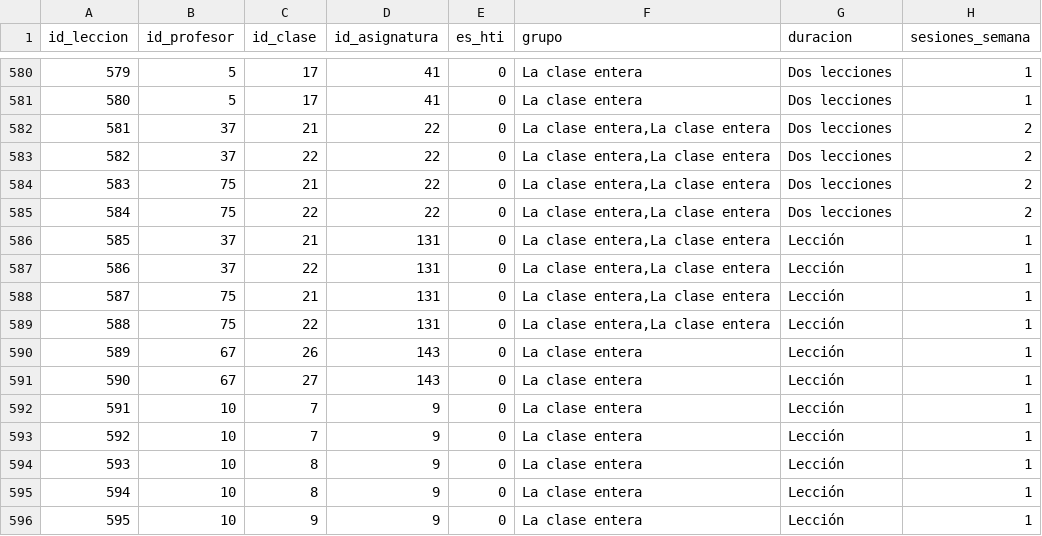
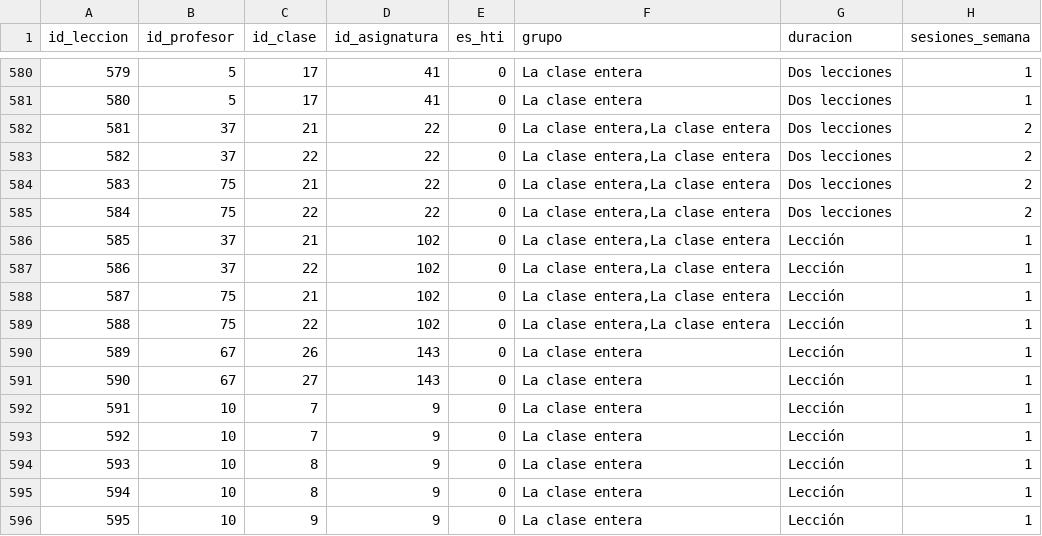
Before and after one commit to Miguelitortiz/PICA-UCOL-Migrated, a CSV file: db_horarios/lecciones.csv, drawn as a sheet; only a part is shown, gaps mark what is left out; the diff covers the shown part only.

```diff
--- a/db_horarios/lecciones.csv
+++ b/db_horarios/lecciones.csv
@@ -585,6 +585,6 @@
 584,75,22,22,0,"La clase entera,La clase entera",Dos lecciones,2
-585,37,21,131,0,"La clase entera,La clase entera",Lección,1
-586,37,22,131,0,"La clase entera,La clase entera",Lección,1
-587,75,21,131,0,"La clase entera,La clase entera",Lección,1
-588,75,22,131,0,"La clase entera,La clase entera",Lección,1
+585,37,21,102,0,"La clase entera,La clase entera",Lección,1
+586,37,22,102,0,"La clase entera,La clase entera",Lección,1
+587,75,21,102,0,"La clase entera,La clase entera",Lección,1
+588,75,22,102,0,"La clase entera,La clase entera",Lección,1
 589,67,26,143,0,La clase entera,Lección,1
```
Also changed, not shown: 16 edited cells elsewhere in this file, db_horarios/horarios_detalle.csv, 2 other files.
